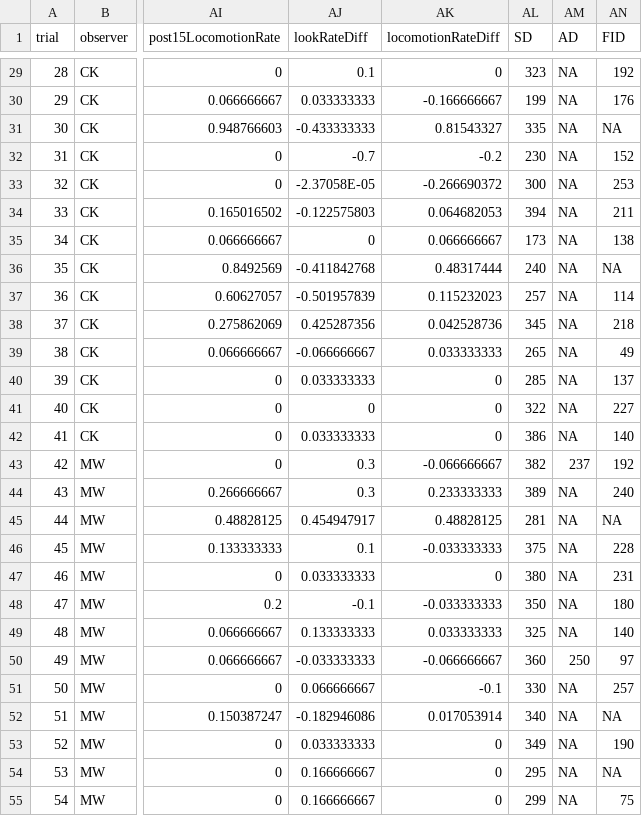
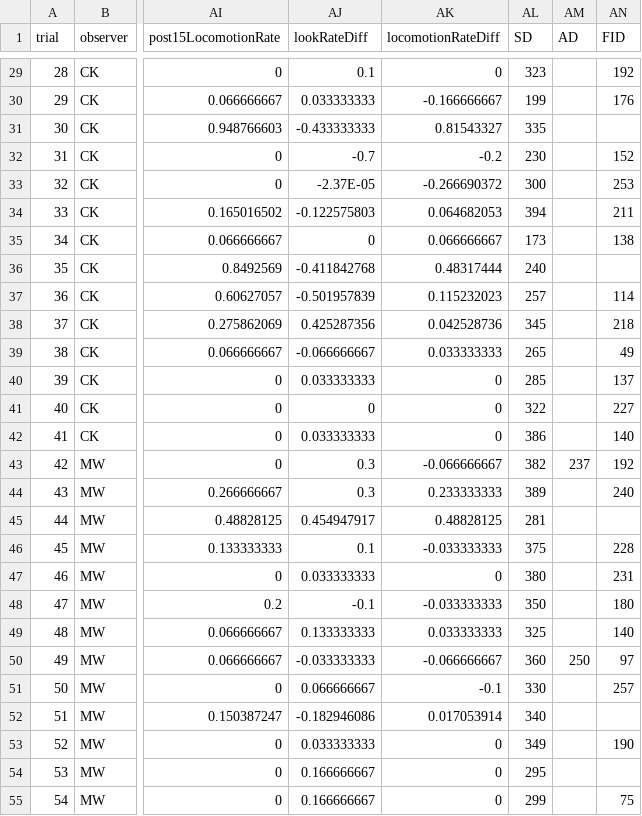
Before and after one commit to ckelligrew/skink-playback, a CSV file: SkinkData_FINAL.csv, drawn as a sheet; only a part is shown, gaps mark what is left out; the diff covers the shown part only; the diff names each change by its address in the sheet, - before the commit and + after, or states it on an @@ line.

```diff
--- a/SkinkData_FINAL.csv
+++ b/SkinkData_FINAL.csv
-AM29:AM42 (AD): NA
+AM29:AM42 (AD): (empty)
-AN31 (FID): NA
+AN31 (FID): (empty)
-AJ33 (lookRateDiff): -2.37058E-05
+AJ33 (lookRateDiff): -2.37E-05
-AN36 (FID): NA
+AN36 (FID): (empty)
-AM44:AM49 (AD): NA
+AM44:AM49 (AD): (empty)
-AN45 (FID): NA
+AN45 (FID): (empty)
-AM51:AM55 (AD): NA
+AM51:AM55 (AD): (empty)
-AN52 (FID): NA
+AN52 (FID): (empty)
-AN54 (FID): NA
+AN54 (FID): (empty)
```
Also changed, not shown: 102 edited cells elsewhere in this file.
